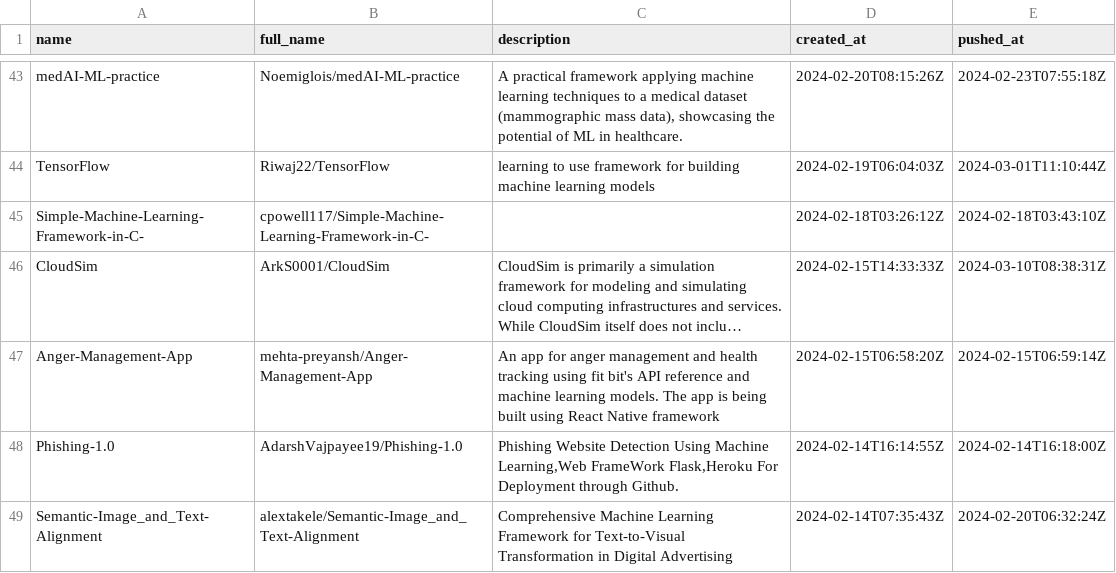
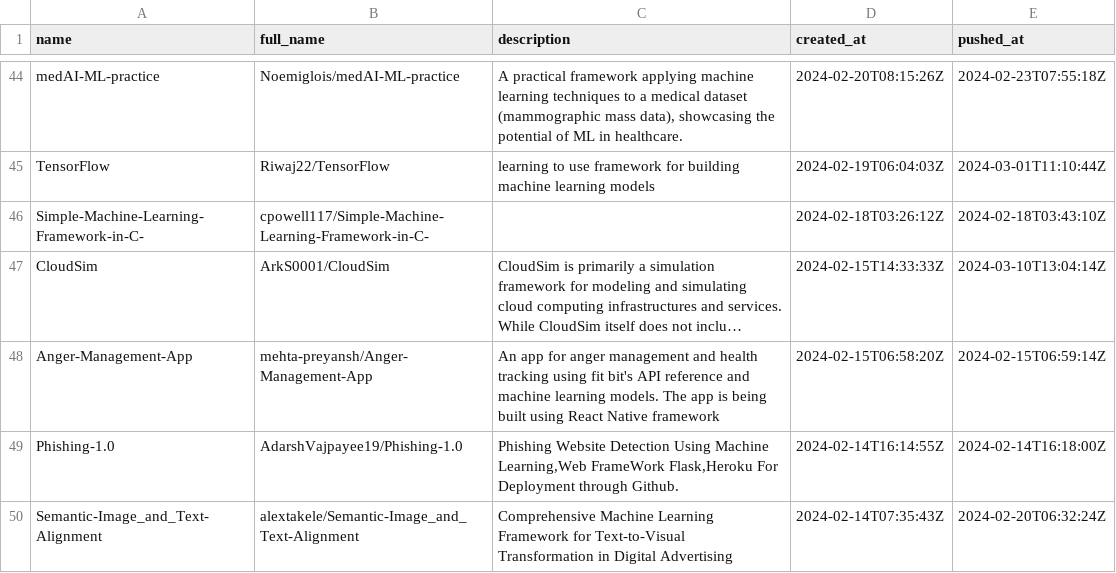
Before and after one commit to ninpnin/days-since-last-ml-framework, a CSV file: data/aggregated_results.csv, drawn as a sheet; only a part is shown, gaps mark what is left out; long unchanged cells end in …; addresses are those after the commit; the diff covers the shown part only; the diff names each change by its address in the sheet, - before the commit and + after, or states it on an @@ line.

```diff
--- a/data/aggregated_results.csv
+++ b/data/aggregated_results.csv
-E47 (pushed_at): 2024-03-10T08:38:31Z
+E47 (pushed_at): 2024-03-10T13:04:14Z
```
Also changed, not shown: 2 added rows, 2 removed rows and 29 edited cells elsewhere in this file, data/frameworks_sorted.csv, data/sample.csv, 6 other files.
